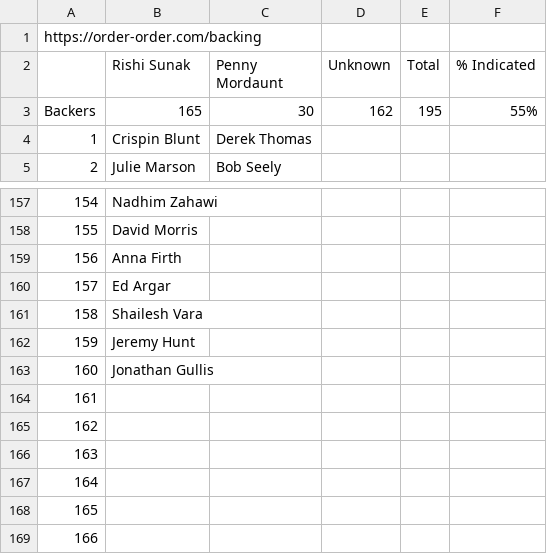
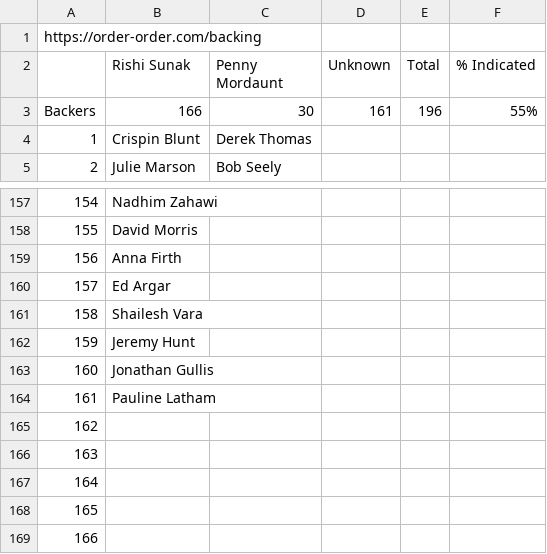
Before and after one commit to tomviner/scrape-tory-nominations, a CSV file: noms.csv, drawn as a sheet; only a part is shown, gaps mark what is left out; the diff names each change by its address in the sheet, - before the commit and + after, or states it on an @@ line.

```diff
--- a/noms.csv
+++ b/noms.csv
-B3 (Rishi Sunak): 165
+B3 (Rishi Sunak): 166
-D3 (Unknown): 162
+D3 (Unknown): 161
-E3 (Total): 195
+E3 (Total): 196
-B164 (Rishi Sunak): (empty)
+B164 (Rishi Sunak): Pauline Latham
```
